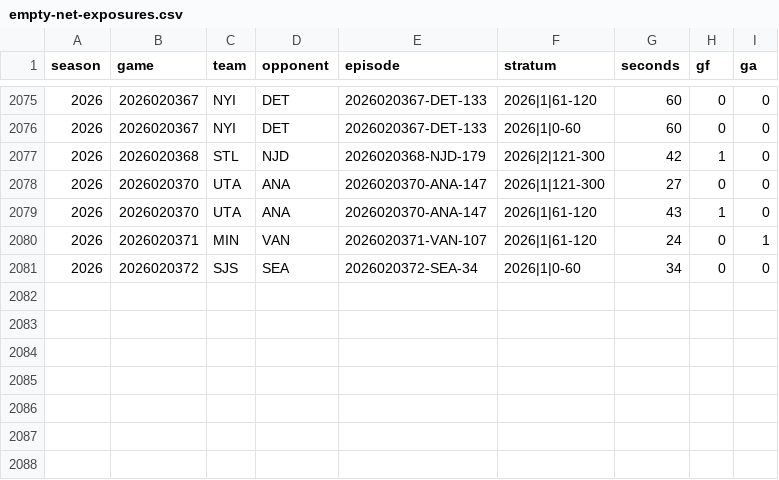
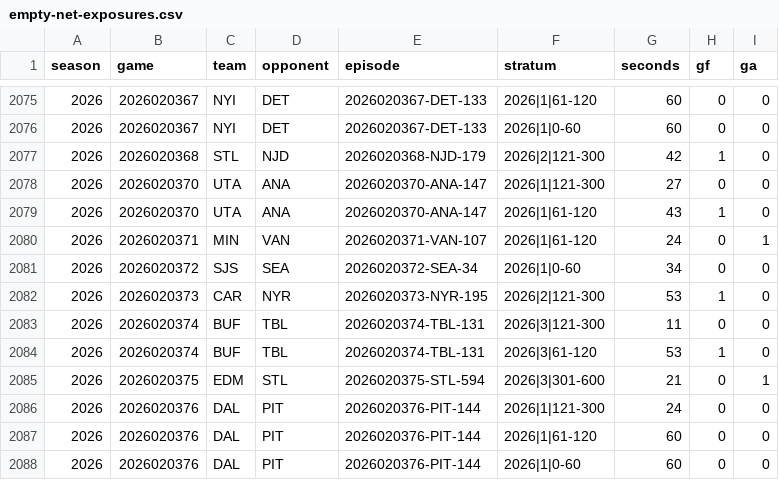
Before and after one commit to davatt83/first-twenty-nhl, a CSV file: goalie-pull/empty-net-exposures.csv, drawn as a sheet; only a part is shown, gaps mark what is left out.

Commit message:
Refresh goalie-pull model through November 22: 377 validated games

```diff
--- a/goalie-pull/empty-net-exposures.csv
+++ b/goalie-pull/empty-net-exposures.csv
@@ -2081 +2081,8 @@ season,game,team,opponent,episode,stratum,seconds,gf,ga
 2026,2026020372,SJS,SEA,2026020372-SEA-34,2026|1|0-60,34,0,0
+2026,2026020373,CAR,NYR,2026020373-NYR-195,2026|2|121-300,53,1,0
+2026,2026020374,BUF,TBL,2026020374-TBL-131,2026|3|121-300,11,0,0
+2026,2026020374,BUF,TBL,2026020374-TBL-131,2026|3|61-120,53,1,0
+2026,2026020375,EDM,STL,2026020375-STL-594,2026|3|301-600,21,0,1
+2026,2026020376,DAL,PIT,2026020376-PIT-144,2026|1|121-300,24,0,0
+2026,2026020376,DAL,PIT,2026020376-PIT-144,2026|1|61-120,60,0,0
+2026,2026020376,DAL,PIT,2026020376-PIT-144,2026|1|0-60,60,0,0
```
Also changed, not shown: goalie-pull/own-net-timing.csv, 4 other files.
